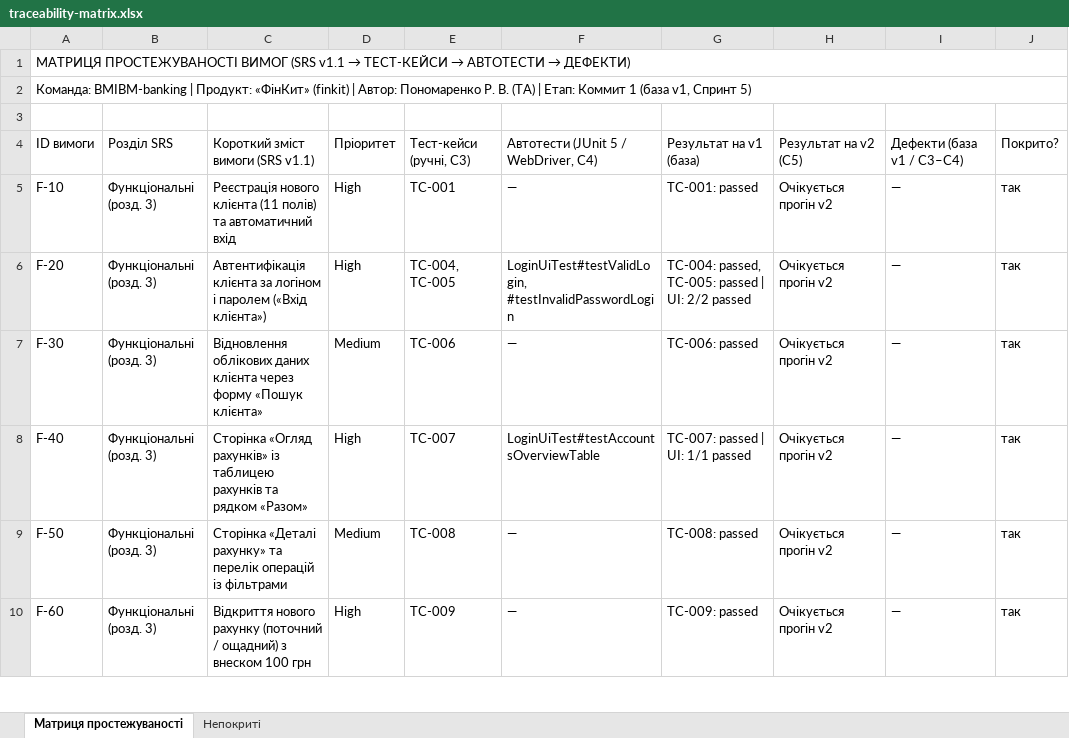
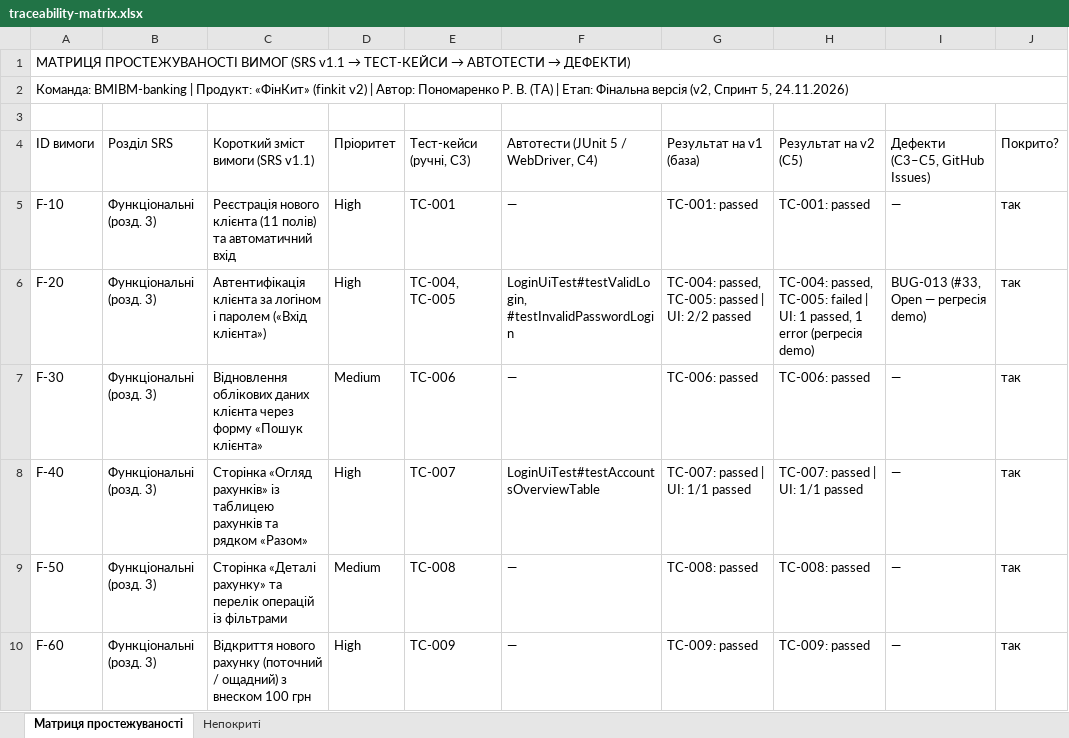
Before and after one commit to LuciferKPI/BMIBM-banking, an Excel workbook: docs/sprint5/traceability-matrix.xlsx, sheet Матриця простежуваності, drawn as a sheet; only a part is shown; values as stored, in another font and other column widths than the file's, no cell formats; the diff covers the shown part only; the diff names each change by its address in the sheet, - before the commit and + after, or states it on an @@ line.

Commit message:
docs: update traceability matrix

```diff
--- a/docs/sprint5/traceability-matrix.xlsx (sheet Матриця простежуваності)
+++ b/docs/sprint5/traceability-matrix.xlsx (sheet Матриця простежуваності)
-A2 (ID вимоги): …Продукт: «ФінКит» (finkit) | Автор: Пономаренко Р. В. (ТА) | Етап: Коммит 1 (база v1, Спринт 5)
+A2 (ID вимоги): …Продукт: «ФінКит» (finkit v2) | Автор: Пономаренко Р. В. (ТА) | Етап: Фінальна версія (v2, Спринт 5, 24.11.2026)
-I4: Дефекти (база v1 / С3–С4)
+I4: Дефекти (С3–С5, GitHub Issues)
-H5 (Результат на v2 (С5)): Очікується прогін v2
+H5 (Результат на v2 (С5)): TC-001: passed
-H6 (Результат на v2 (С5)): Очікується прогін v2
+H6 (Результат на v2 (С5)): TC-004: passed, TC-005: failed | UI: 1 passed, 1 error (регресія demo)
-I6 (Дефекти (С3–С5, GitHub Issues)): —
+I6 (Дефекти (С3–С5, GitHub Issues)): BUG-013 (#33, Open — регресія demo)
-H7 (Результат на v2 (С5)): Очікується прогін v2
+H7 (Результат на v2 (С5)): TC-006: passed
-H8 (Результат на v2 (С5)): Очікується прогін v2
+H8 (Результат на v2 (С5)): TC-007: passed | UI: 1/1 passed
-H9 (Результат на v2 (С5)): Очікується прогін v2
+H9 (Результат на v2 (С5)): TC-008: passed
-H10 (Результат на v2 (С5)): Очікується прогін v2
+H10 (Результат на v2 (С5)): TC-009: passed
```
Also changed, not shown: 2 added rows, 1 removed row and 46 edited cells elsewhere in this sheet, cell formats.
